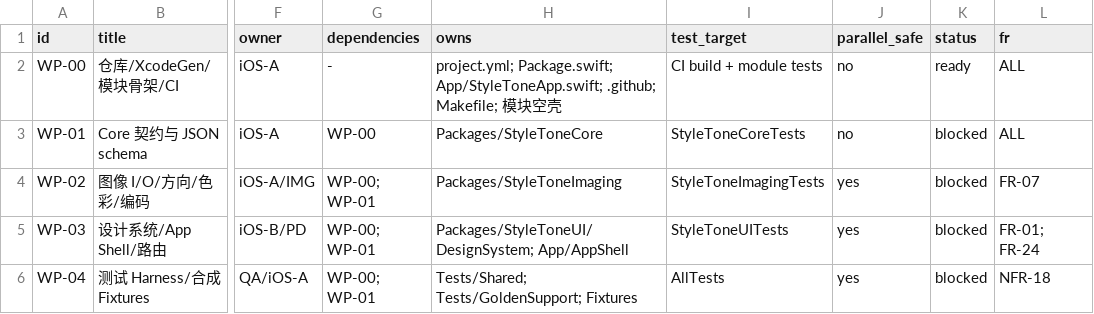
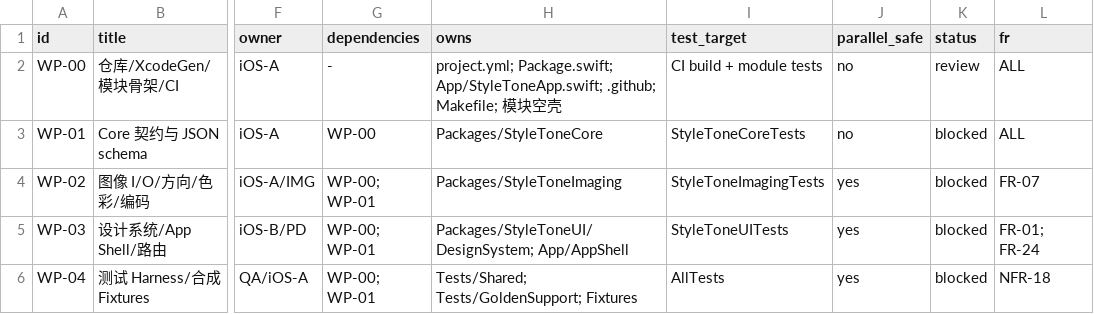
Before and after one commit to JHub-Wei/StyleTone, a CSV file: docs/10-task-decomposition/index.csv, drawn as a sheet; only a part is shown, gaps mark what is left out; the diff names each change by its address in the sheet, - before the commit and + after, or states it on an @@ line.

Commit message:
chore: record WP-00 review status and CI pending

```diff
--- a/docs/10-task-decomposition/index.csv
+++ b/docs/10-task-decomposition/index.csv
-K2 (status): ready
+K2 (status): review
```
Also changed, not shown: 2 other files.
